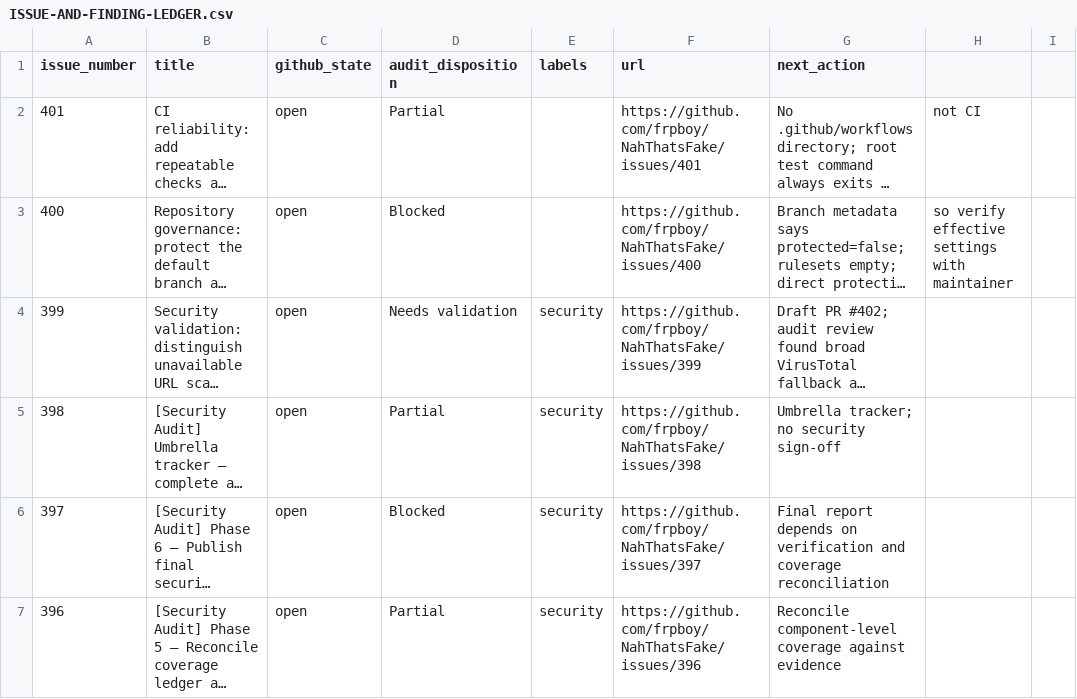
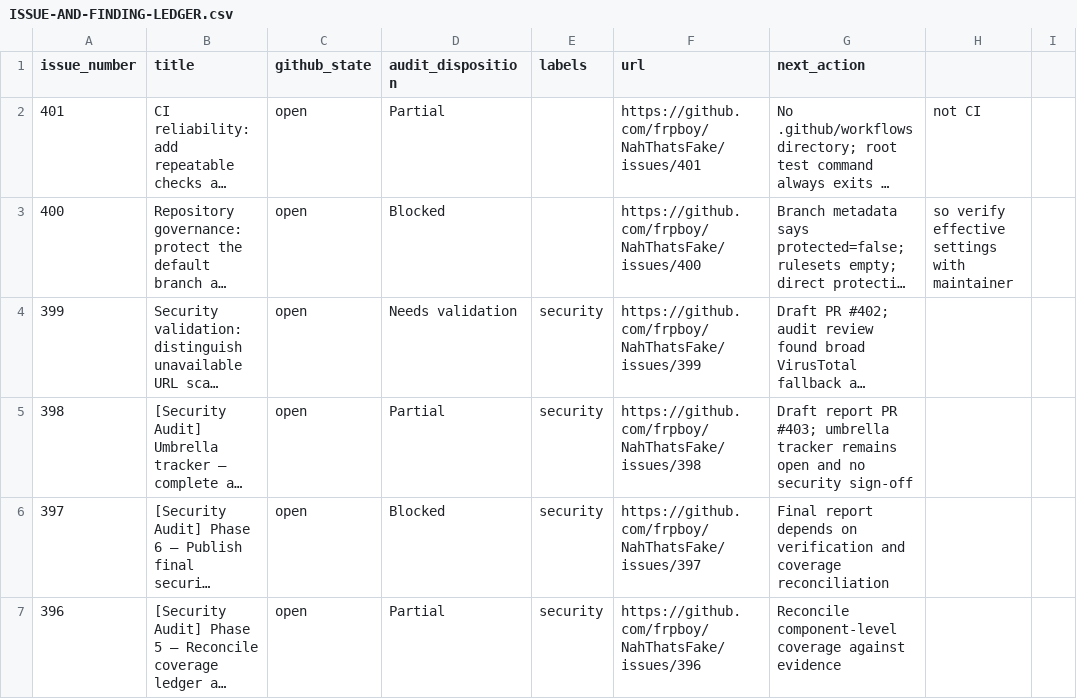
Before and after one commit to frpboy/NahThatsFake, a CSV file: Documents/ISSUE-AND-FINDING-LEDGER.csv, drawn as a sheet; only a part is shown; long unchanged cells end in …; the diff names each change by its address in the sheet, - before the commit and + after, or states it on an @@ line.

Commit message:
docs(audit): link report PR to umbrella issue

```diff
--- a/Documents/ISSUE-AND-FINDING-LEDGER.csv
+++ b/Documents/ISSUE-AND-FINDING-LEDGER.csv
-G5 (next_action): Umbrella tracker; no security…
+G5 (next_action): Draft report PR #403; umbrella tracker remains open and no security…
```
